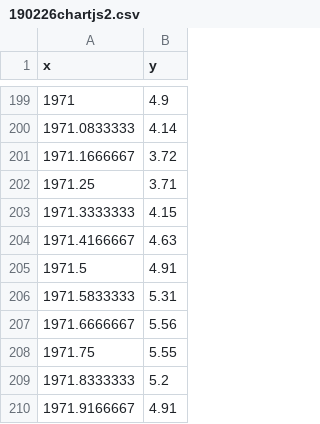
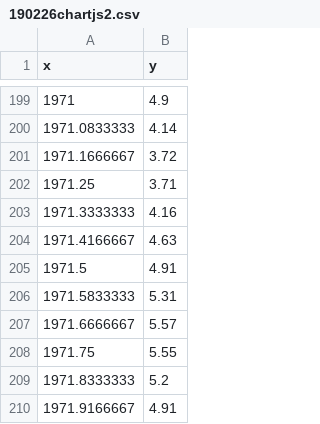
Before and after one commit to junyongkim/note, a CSV file: misc/190226chartjs2.csv, drawn as a sheet; only a part is shown, gaps mark what is left out; the diff covers the shown part only.

```diff
--- a/misc/190226chartjs2.csv
+++ b/misc/190226chartjs2.csv
@@ -202,3 +202,3 @@ x,y
 1971.25,3.71
-1971.3333333,4.15
+1971.3333333,4.16
 1971.4166667,4.63
@@ -206,3 +206,3 @@ x,y
 1971.5833333,5.31
-1971.6666667,5.56
+1971.6666667,5.57
 1971.75,5.55
```
Also changed, not shown: 35 added rows, 3 removed rows and 12 edited cells elsewhere in this file, misc/190226chartjs4.csv, misc/190227chartjs1.csv, 8 other files.
